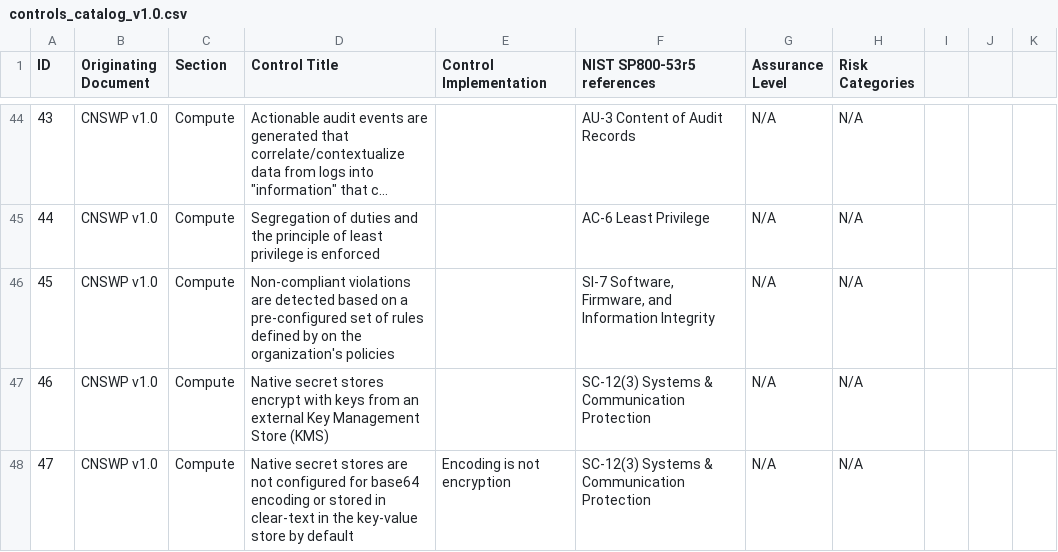
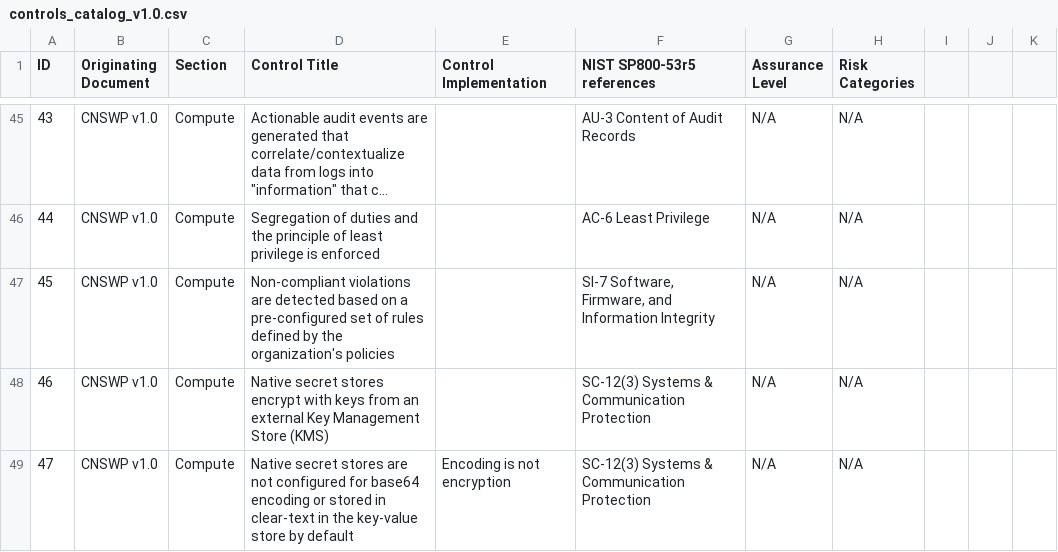
Before and after one commit to cloud-native-security-controls/controls-catalog, a CSV file: controls/controls_catalog_v1.0.csv, drawn as a sheet; only a part is shown, gaps mark what is left out; long unchanged cells end in …; addresses are those after the commit; the diff covers the shown part only; the diff names each change by its address in the sheet, - before the commit and + after, or states it on an @@ line.

```diff
--- a/controls/controls_catalog_v1.0.csv
+++ b/controls/controls_catalog_v1.0.csv
-D47 (Control Title): …defined by on the organization's…
+D47 (Control Title): …defined by the organization's…
```
Also changed, not shown: 2 added rows, 1 removed row and 11 edited cells elsewhere in this file.
